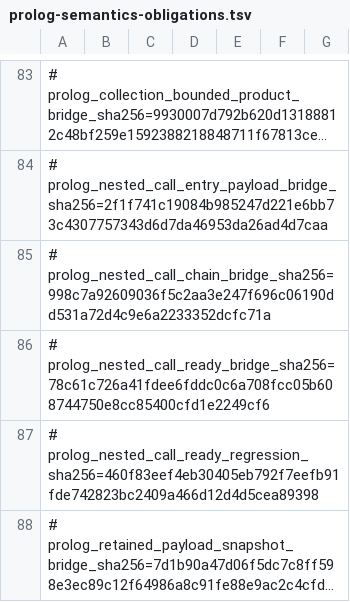
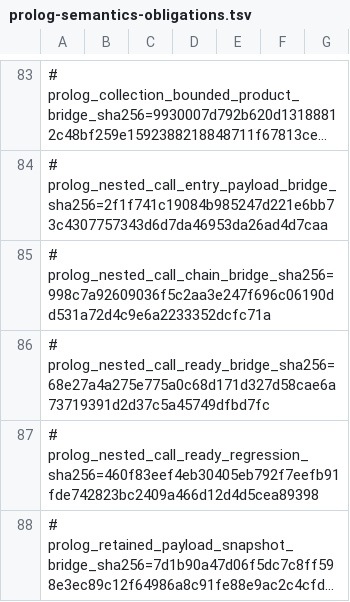
Before and after one commit to godelclaw/LeaTTa, a TSV file: diffbench/prolog-semantics-obligations.tsv, drawn as a sheet; only a part is shown, gaps mark what is left out; long unchanged cells end in …; the diff covers the shown part only.

Commit message:
PLeaTTa: strengthen nested-call continuation evidence

```diff
--- a/diffbench/prolog-semantics-obligations.tsv
+++ b/diffbench/prolog-semantics-obligations.tsv
@@ -85,3 +85,3 @@
 # prolog_nested_call_chain_bridge_sha256=998c7a92609036f5c2aa3e247f696c06190dd531a72d4c9e6a2233352dcfc71a
-# prolog_nested_call_ready_bridge_sha256=78c61c726a41fdee6fddc0c6a708fcc05b608744750e8cc85400cfd1e2249cf6
+# prolog_nested_call_ready_bridge_sha256=68e27a4a275e775a0c68d171d327d58cae6a73719391d2d37c5a45749dfbd7fc
 # prolog_nested_call_ready_regression_sha256=460f83eef4eb30405eb792f7eefb91fde742823bc2409a466d12d4d5cea89398
```
Also changed, not shown: 1 edited cell elsewhere in this file, 2 other files.
